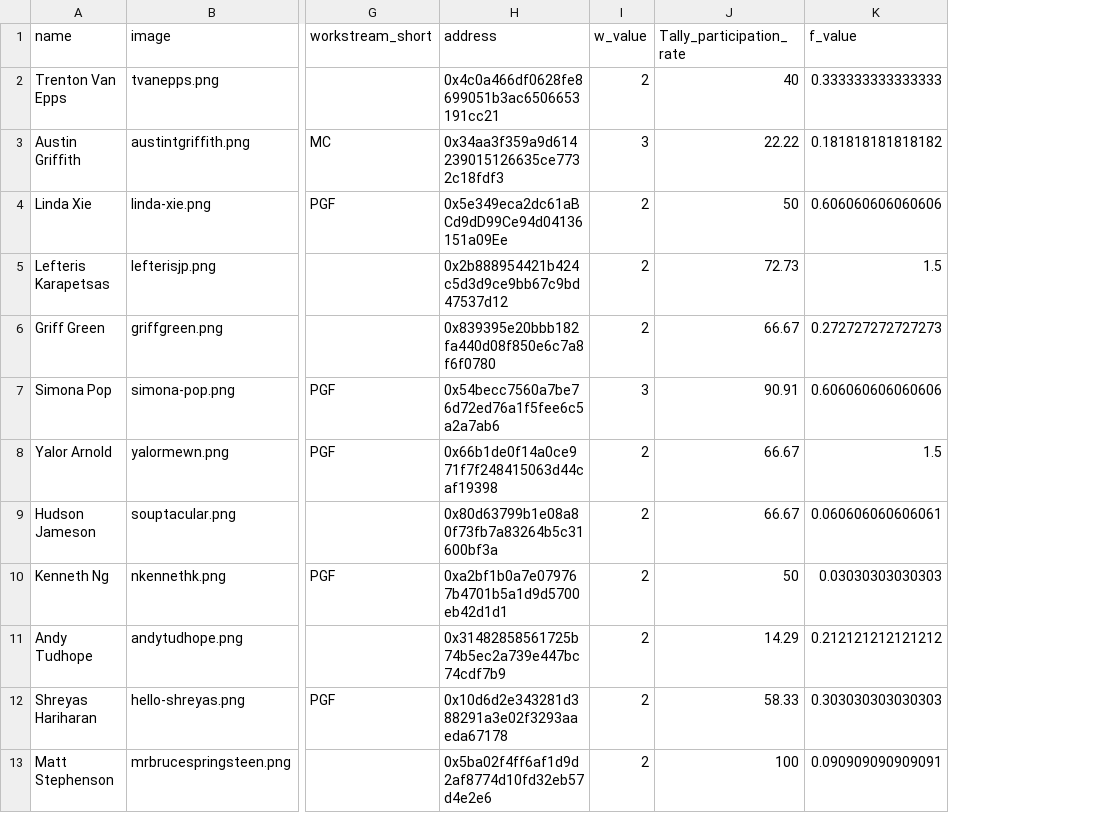
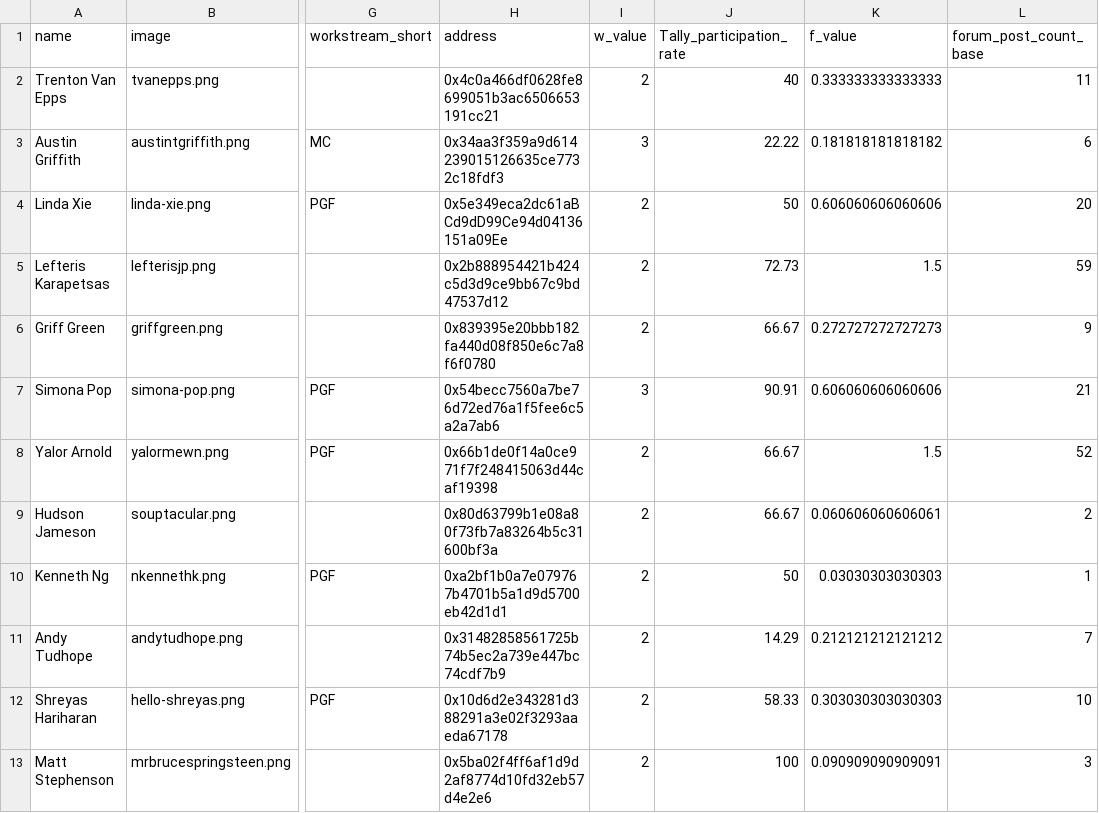
Before and after one commit to mmmgtc/stewards-v1.0, a CSV file: stewards.csv, drawn as a sheet; only a part is shown, gaps mark what is left out; the diff names each change by its address in the sheet, - before the commit and + after, or states it on an @@ line.

Commit message:
updated app.py to give proper values of Health Score and forum post count

```diff
--- a/stewards.csv
+++ b/stewards.csv
+column L (forum_post_count_base), rows 2-13: 11 | 6 | 20 | 59 | 9 | 21 | 52 | 2 | 1 | 7 | 10 | 3
```
Also changed, not shown: 1 other file.
